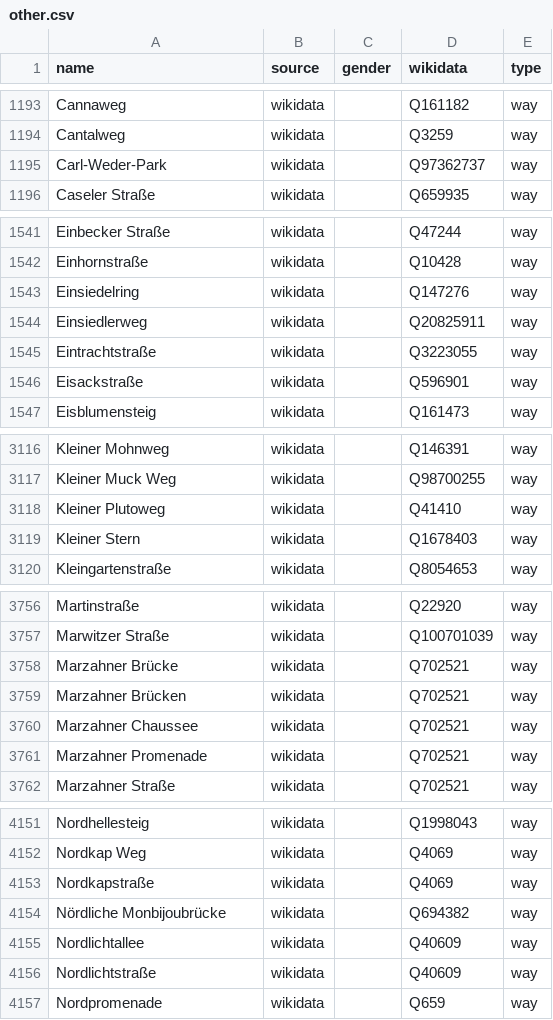
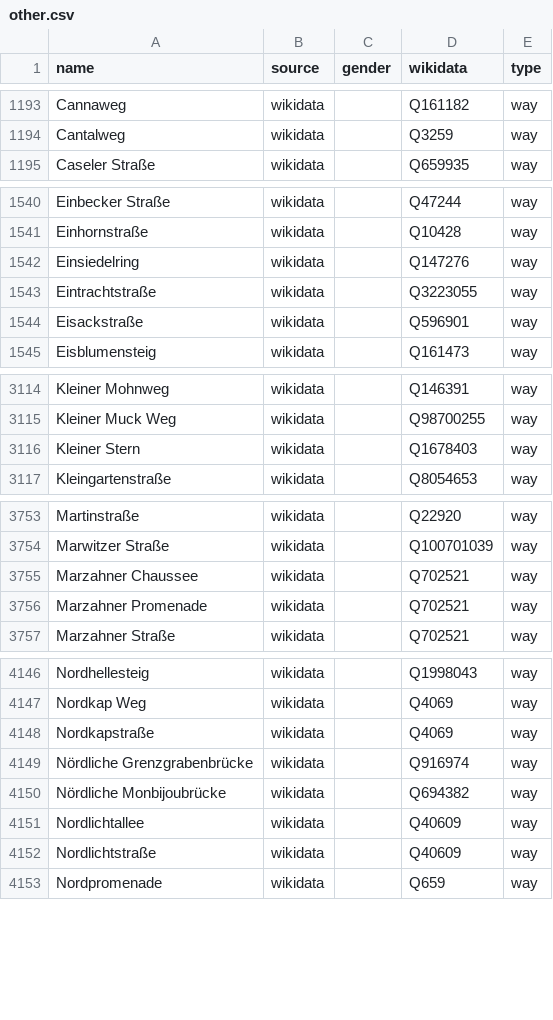
Before and after one commit to EqualStreetNames/equalstreetnames-berlin, a CSV file: data/other.csv, drawn as a sheet; only a part is shown, gaps mark what is left out; removed rows and columns are numbered as before the commit, all else as after; the diff covers the shown part only; the diff names each change by its address in the sheet, - before the commit and + after, or states it on an @@ line.

```diff
--- a/data/other.csv
+++ b/data/other.csv
-row 1195: Carl-Weder-Park | wikidata |  | Q97362737 | way
-row 1544: Einsiedlerweg | wikidata |  | Q20825911 | way
-row 3118: Kleiner Plutoweg | wikidata |  | Q41410 | way
-row 3758: Marzahner Brücke | wikidata |  | Q702521 | way
-row 3759: Marzahner Brücken | wikidata |  | Q702521 | way
+row 4149: Nördliche Grenzgrabenbrücke | wikidata |  | Q916974 | way
```
Also changed, not shown: 5 added rows and 6 removed rows elsewhere in this file, data/gender.csv, 3 other files.
